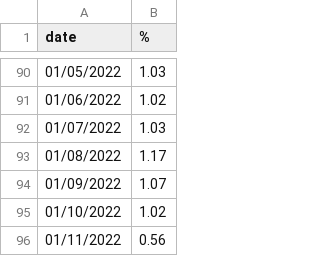
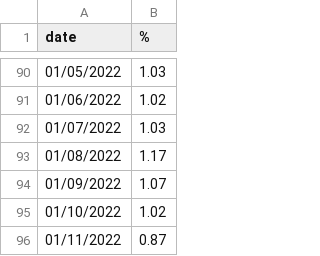
Before and after one commit to PedroDnT/Investments, a CSV file: data/selic.csv, drawn as a sheet; only a part is shown, gaps mark what is left out.

```diff
--- a/data/selic.csv
+++ b/data/selic.csv
@@ -95,2 +95,2 @@ date,%
 01/10/2022,1.02
-01/11/2022,0.56
+01/11/2022,0.87
```
Also changed, not shown: data/cdi.csv, 4 other files.
